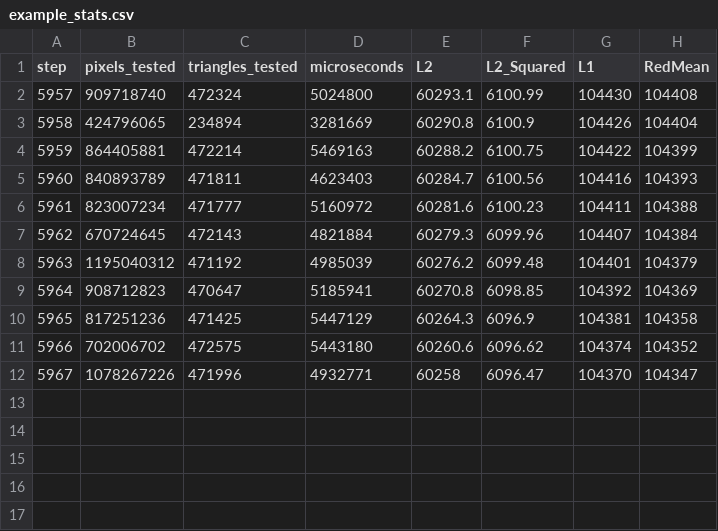
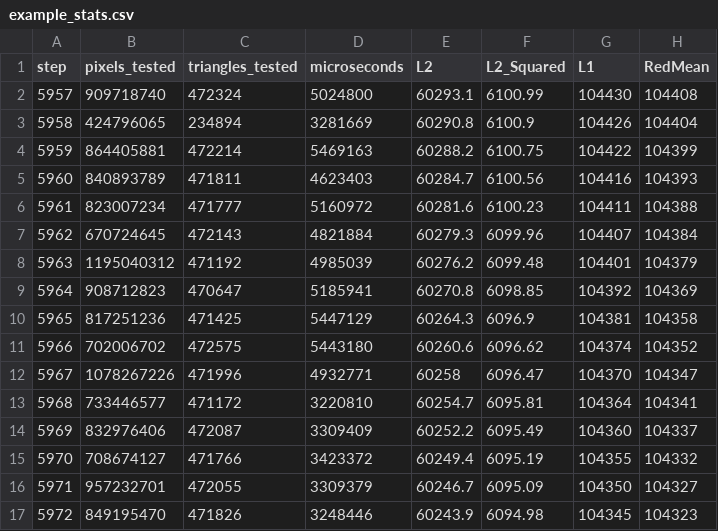
Before and after one commit to anematode/triangle-stacking, a CSV file: example_stats.csv, drawn as a sheet; the diff names each change by its address in the sheet, - before the commit and + after, or states it on an @@ line.

```diff
--- a/example_stats.csv
+++ b/example_stats.csv
+row 13: 5968 | 733446577 | 471172 | 3220810 | 60254.7 | 6095.81 | 104364 | 104341
+row 14: 5969 | 832976406 | 472087 | 3309409 | 60252.2 | 6095.49 | 104360 | 104337
+row 15: 5970 | 708674127 | 471766 | 3423372 | 60249.4 | 6095.19 | 104355 | 104332
+row 16: 5971 | 957232701 | 472055 | 3309379 | 60246.7 | 6095.09 | 104350 | 104327
+row 17: 5972 | 849195470 | 471826 | 3248446 | 60243.9 | 6094.98 | 104345 | 104323
```
Also changed, not shown: 19 other files.
